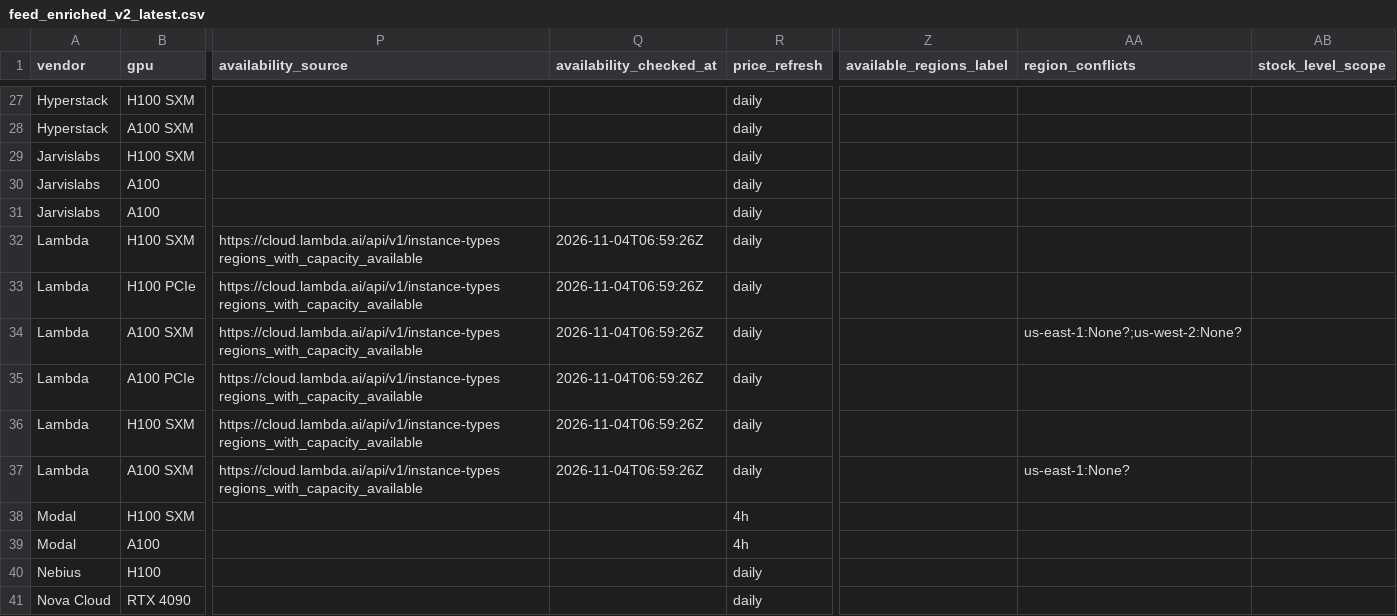
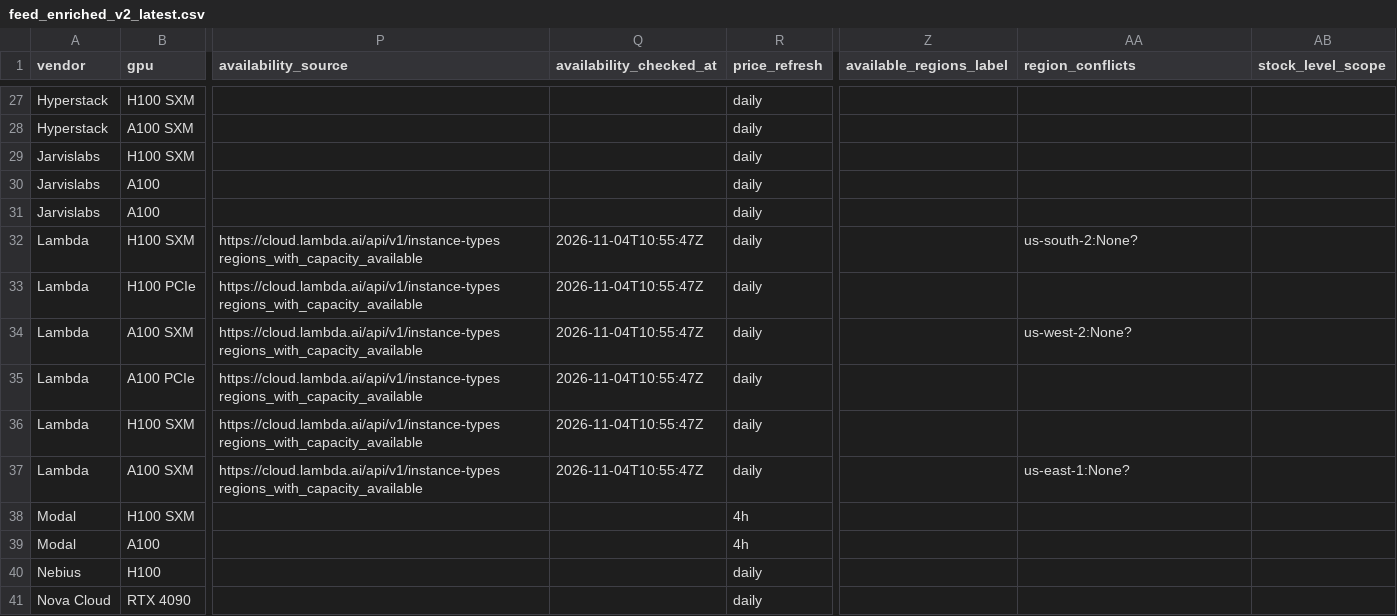
Before and after one commit to connormatthewdouglas/agent-work-stack-deals, a CSV file: latest/feed_enriched_v2_latest.csv, drawn as a sheet; only a part is shown, gaps mark what is left out; the diff covers the shown part only; the diff names each change by its address in the sheet, - before the commit and + after, or states it on an @@ line.

```diff
--- a/latest/feed_enriched_v2_latest.csv
+++ b/latest/feed_enriched_v2_latest.csv
-Q32:Q37 (availability_checked_at): 2026-11-04T06:59:26Z
+Q32:Q37 (availability_checked_at): 2026-11-04T10:55:47Z
-AA32 (region_conflicts): (empty)
+AA32 (region_conflicts): us-south-2:None?
-AA34 (region_conflicts): us-east-1:None?;us-west-2:None?
+AA34 (region_conflicts): us-west-2:None?
```
Also changed, not shown: 165 edited cells elsewhere in this file, latest/availability_v2_latest.csv, 4 other files.
